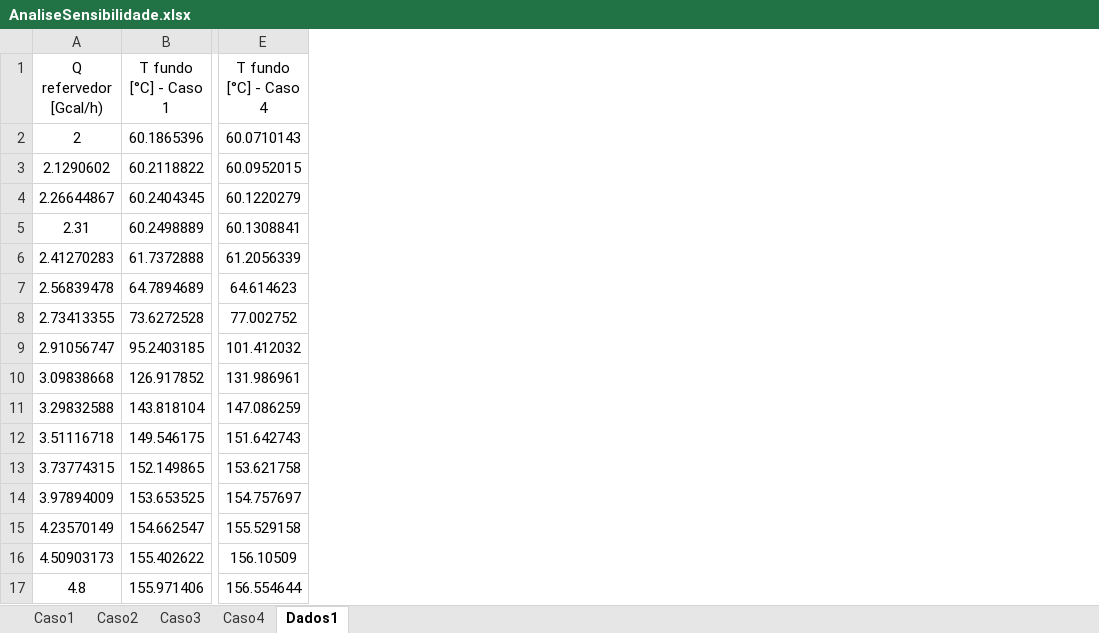
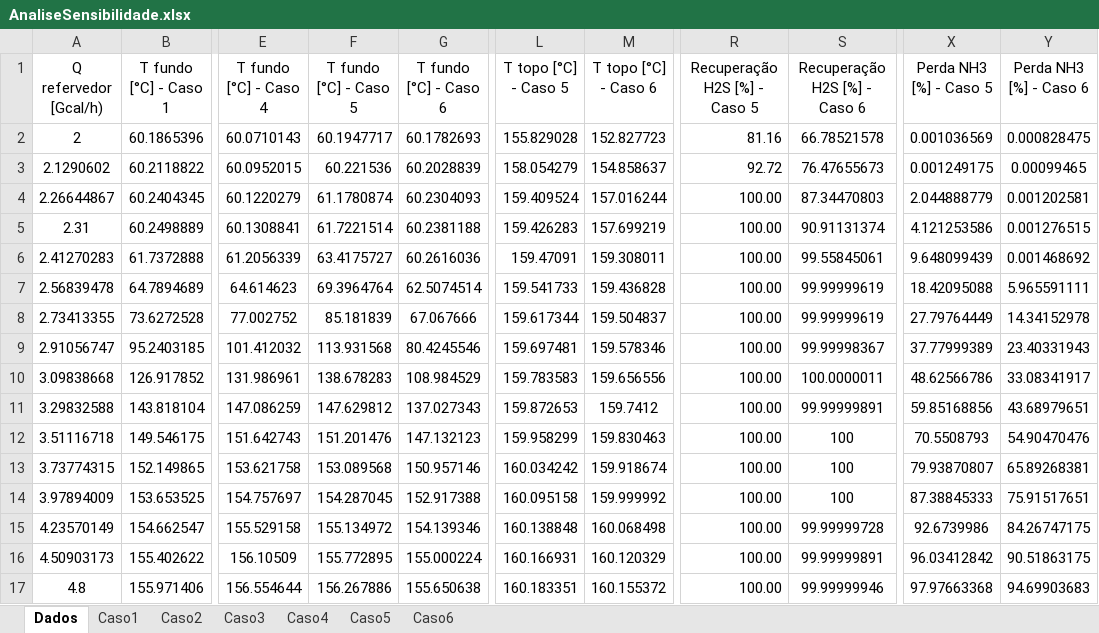
Before and after one commit to davibelo/EQE776-Modelagem-e-Simulacao-de-Processos, an Excel workbook: trabalho final/AnaliseSensibilidade.xlsx, sheet Dados, drawn as a sheet; only a part is shown, gaps mark what is left out; values as stored, in another font and other column widths than the file's, no borders; the diff names each change by its address in the sheet, - before the commit and + after, or states it on an @@ line.

```diff
--- a/trabalho final/AnaliseSensibilidade.xlsx (sheet Dados)
+++ b/trabalho final/AnaliseSensibilidade.xlsx (sheet Dados)
-sheet tab: Dados1
+sheet tab: Dados
+sheet tab: Caso5
+sheet tab: Caso6
@@ sheet tab order changed: Dados | Caso1 | Caso2 | Caso3 | Caso4 | Caso5 | Caso6 @@
+column F (T fundo [°C] - Caso 5), rows 2-17: 60.1947717 | 60.221536 | 61.1780874 | 61.7221514 | 63.4175727 | 69.3964764 | 85.181839 | 113.931568 | 138.678283 | 147.629812 | 151.201476 | 153.089568 | 154.287045 | 155.134972 | 155.772895 | 156.267886
+column G (T fundo [°C] - Caso 6), rows 2-17: 60.1782693 | 60.2028839 | 60.2304093 | 60.2381188 | 60.2616036 | 62.5074514 | 67.067666 | 80.4245546 | 108.984529 | 137.027343 | 147.132123 | 150.957146 | 152.917388 | 154.139346 | 155.000224 | 155.650638
+column L (T topo [°C] - Caso 5), rows 2-17: 155.829028 | 158.054279 | 159.409524 | 159.426283 | 159.47091 | 159.541733 | 159.617344 | 159.697481 | 159.783583 | 159.872653 | 159.958299 | 160.034242 | 160.095158 | 160.138848 | 160.166931 | 160.183351
+column M (T topo [°C] - Caso 6), rows 2-17: 152.827723 | 154.858637 | 157.016244 | 157.699219 | 159.308011 | 159.436828 | 159.504837 | 159.578346 | 159.656556 | 159.7412 | 159.830463 | 159.918674 | 159.999992 | 160.068498 | 160.120329 | 160.155372
+column R (Recuperação H2S [%] - Caso 5), rows 2-17: 81.16 | 92.72 | 100.00 | 100.00 | 100.00 | 100.00 | 100.00 | 100.00 | 100.00 | 100.00 | 100.00 | 100.00 | 100.00 | 100.00 | 100.00 | 100.00
+column S (Recuperação H2S [%] - Caso 6), rows 2-17: 66.78521578 | 76.47655673 | 87.34470803 | 90.91131374 | 99.55845061 | 99.99999619 | 99.99999619 | 99.99998367 | 100.0000011 | 99.99999891 | 100 | 100 | 100 | 99.99999728 | 99.99999891 | 99.99999946
+column X (Perda NH3 [%] - Caso 5), rows 2-17: 0.001036569 | 0.001249175 | 2.044888779 | 4.121253586 | 9.648099439 | 18.42095088 | 27.79764449 | 37.77999389 | 48.62566786 | 59.85168856 | 70.5508793 | 79.93870807 | 87.38845333 | 92.6739986 | 96.03412842 | 97.97663368
+column Y (Perda NH3 [%] - Caso 6), rows 2-17: 0.000828475 | 0.00099465 | 0.001202581 | 0.001276515 | 0.001468692 | 5.965591111 | 14.34152978 | 23.40331943 | 33.08341917 | 43.68979651 | 54.90470476 | 65.89268381 | 75.91517651 | 84.26747175 | 90.51863175 | 94.69903683
```
Also changed, not shown: charts or pictures, 4 other files.
